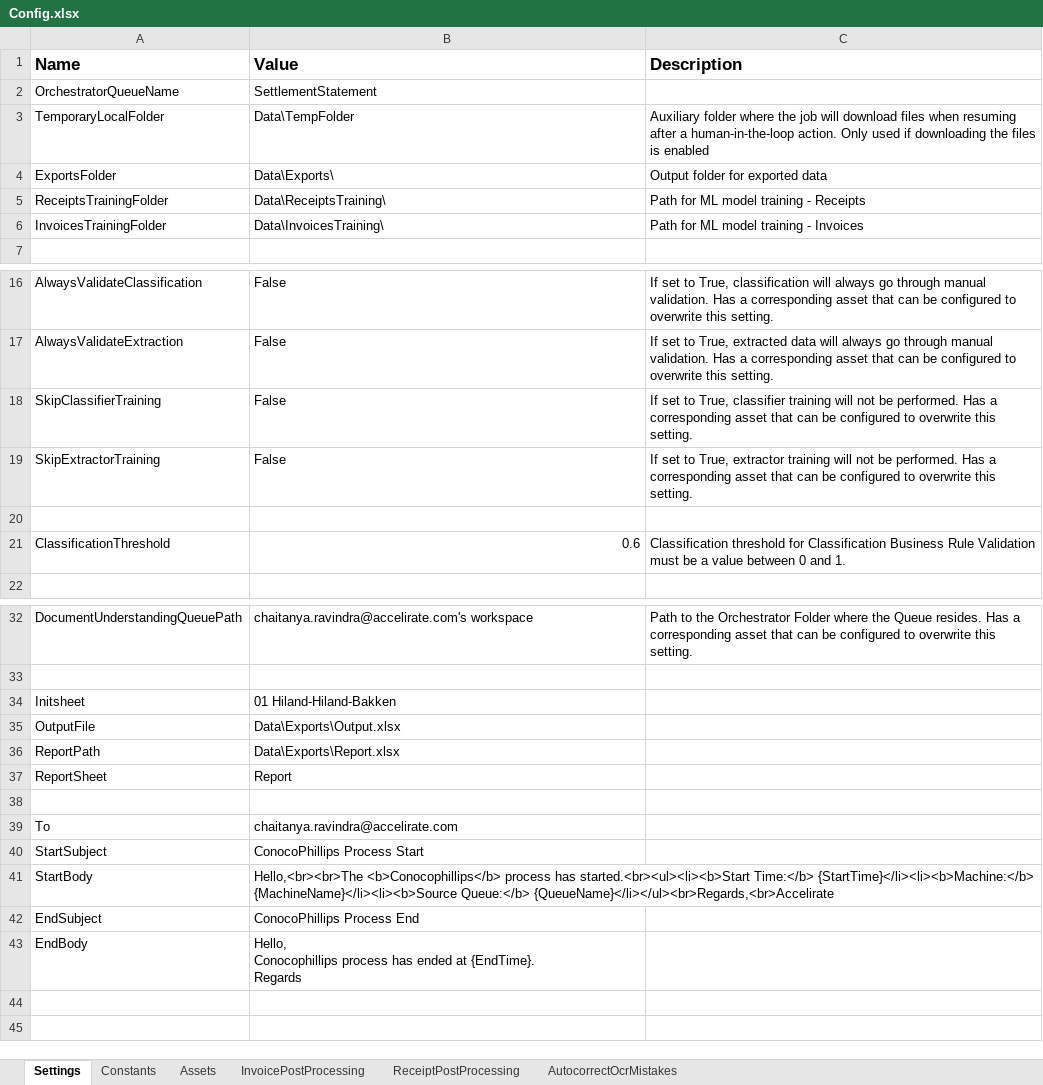
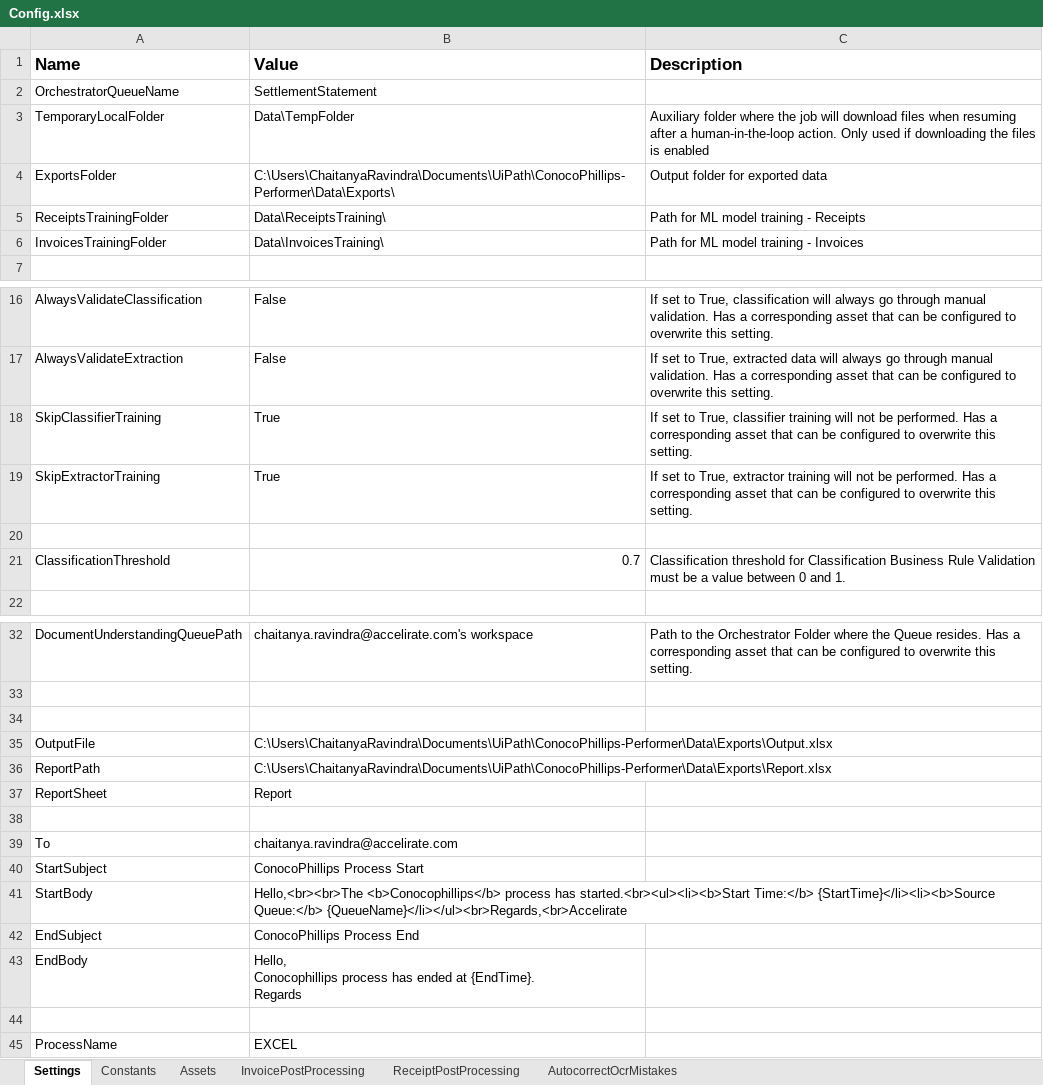
Before and after one commit to ChaitanyaRav/Performer_DU_ConocoPhillips, an Excel workbook: Data/Config.xlsx, sheet Settings, drawn as a sheet; only a part is shown, gaps mark what is left out; values as stored, in another font and other column widths than the file's, no borders; the diff names each change by its address in the sheet, - before the commit and + after, or states it on an @@ line.

```diff
--- a/Data/Config.xlsx (sheet Settings)
+++ b/Data/Config.xlsx (sheet Settings)
-B4 (Value): Data\Exports\
+B4 (Value): C:\Users\ChaitanyaRavindra\Documents\UiPath\ConocoPhillips-Performer\Data\Exports\
-B18:B19 (Value): False
+B18:B19 (Value): True
-B21 (Value): 0.6
+B21 (Value): 0.7
-row 34: Initsheet | 01 Hiland-Hiland-Bakken
+row 34: (empty)
-B35 (Value): Data\Exports\Output.xlsx
+B35 (Value): C:\Users\ChaitanyaRavindra\Documents\UiPath\ConocoPhillips-Performer\Data\Exports\Output.xlsx
-B36 (Value): Data\Exports\Report.xlsx
+B36 (Value): C:\Users\ChaitanyaRavindra\Documents\UiPath\ConocoPhillips-Performer\Data\Exports\Report.xlsx
-B41 (Value): …started.<br><ul><li><b>Start Time:</b> {StartTime}</li><li><b>Machine:</b> {MachineName}</li><li><b>Source Queue:</b> {QueueName}</li></ul><br>Regards,<br>Accelirate
+B41 (Value): …started.<br><ul><li><b>Start Time:</b> {StartTime}</li><li><b>Source Queue:</b> {QueueName}</li></ul><br>Regards,<br>Accelirate
+row 44: (empty)
+row 45: ProcessName | EXCEL
```
Also changed, not shown: sheet Constants, Data/Exports/Output.xlsx, Data/Exports/Report.xlsx, 18 other files.
